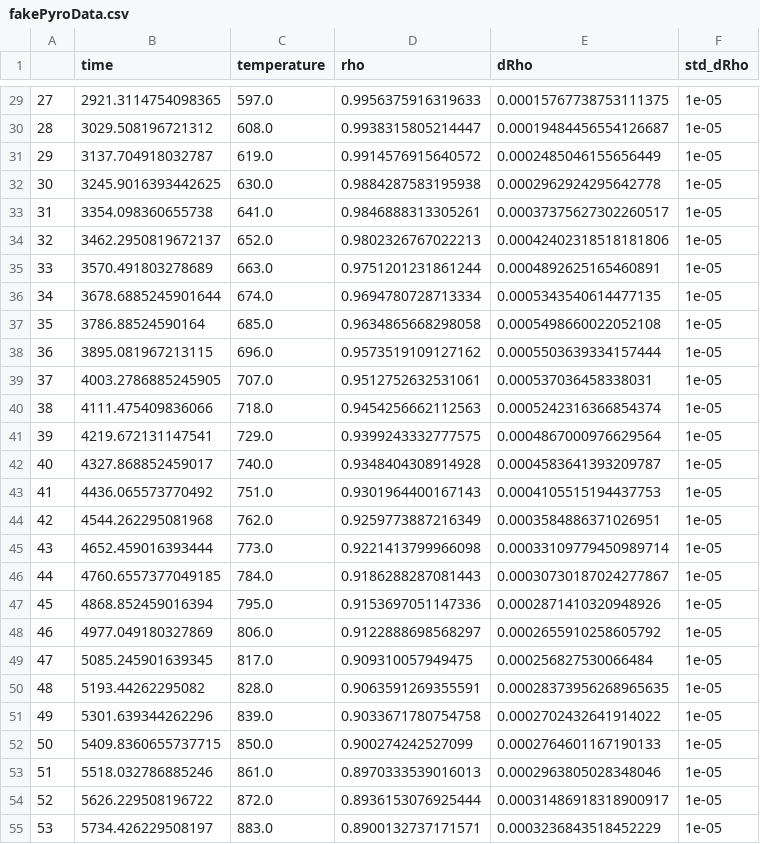
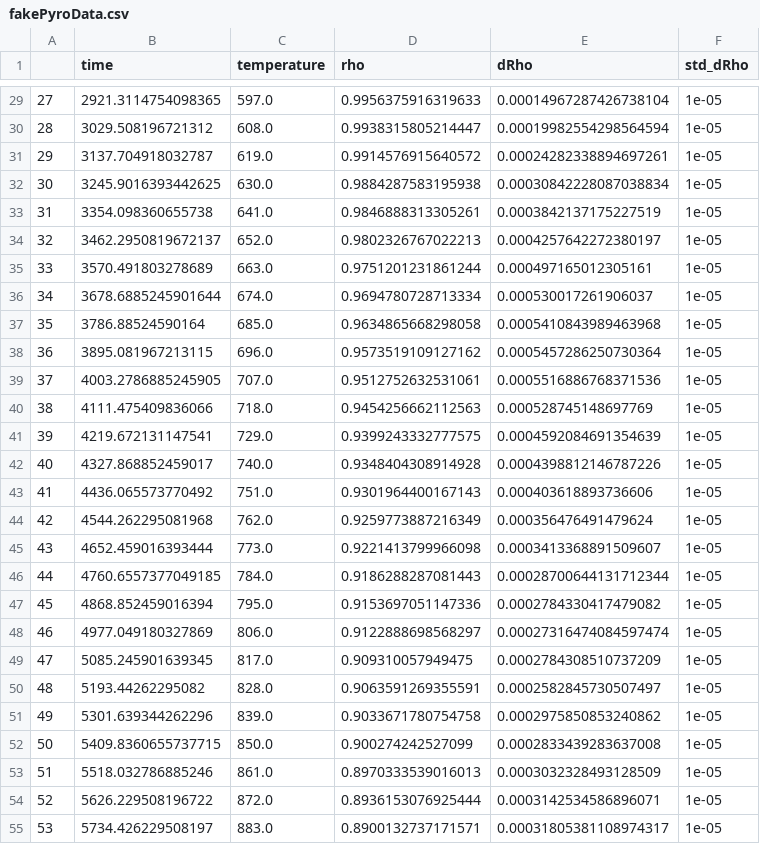
Before and after one commit to jcoheur/pybitup, a CSV file: testCases/pyrolysis_multiple/fakePyroData.csv, drawn as a sheet; only a part is shown, gaps mark what is left out; the diff covers the shown part only.

```diff
--- a/testCases/pyrolysis_multiple/fakePyroData.csv
+++ b/testCases/pyrolysis_multiple/fakePyroData.csv
@@ -29,27 +29,27 @@
-27,2921.3114754098365,597.0,0.9956375916319633,0.00015767738753111375,1e-05
-28,3029.508196721312,608.0,0.9938315805214447,0.00019484456554126687,1e-05
-29,3137.704918032787,619.0,0.9914576915640572,0.0002485046155656449,1e-05
-30,3245.9016393442625,630.0,0.9884287583195938,0.0002962924295642778,1e-05
-31,3354.098360655738,641.0,0.9846888313305261,0.00037375627302260517,1e-05
-32,3462.2950819672137,652.0,0.9802326767022213,0.00042402318518181806,1e-05
-33,3570.491803278689,663.0,0.9751201231861244,0.0004892625165460891,1e-05
-34,3678.6885245901644,674.0,0.9694780728713334,0.0005343540614477135,1e-05
-35,3786.88524590164,685.0,0.9634865668298058,0.0005498660022052108,1e-05
-36,3895.081967213115,696.0,0.9573519109127162,0.0005503639334157444,1e-05
-37,4003.2786885245905,707.0,0.9512752632531061,0.000537036458338031,1e-05
-38,4111.475409836066,718.0,0.9454256662112563,0.0005242316366854374,1e-05
-39,4219.672131147541,729.0,0.9399243332777575,0.0004867000976629564,1e-05
-40,4327.868852459017,740.0,0.9348404308914928,0.0004583641393209787,1e-05
-41,4436.065573770492,751.0,0.9301964400167143,0.0004105515194437753,1e-05
-42,4544.262295081968,762.0,0.9259773887216349,0.0003584886371026951,1e-05
-43,4652.459016393444,773.0,0.9221413799966098,0.00033109779450989714,1e-05
-44,4760.6557377049185,784.0,0.9186288287081443,0.00030730187024277867,1e-05
-45,4868.852459016394,795.0,0.9153697051147336,0.0002871410320948926,1e-05
-46,4977.049180327869,806.0,0.9122888698568297,0.0002655910258605792,1e-05
-47,5085.245901639345,817.0,0.909310057949475,0.000256827530066484,1e-05
-48,5193.44262295082,828.0,0.9063591269355591,0.00028373956268965635,1e-05
-49,5301.639344262296,839.0,0.9033671780754758,0.0002702432641914022,1e-05
-50,5409.8360655737715,850.0,0.900274242527099,0.0002764601167190133,1e-05
-51,5518.032786885246,861.0,0.8970333539016013,0.0002963805028348046,1e-05
-52,5626.229508196722,872.0,0.8936153076925444,0.00031486918318900917,1e-05
-53,5734.426229508197,883.0,0.8900132737171571,0.0003236843518452229,1e-05
+27,2921.3114754098365,597.0,0.9956375916319633,0.00014967287426738104,1e-05
+28,3029.508196721312,608.0,0.9938315805214447,0.00019982554298564594,1e-05
+29,3137.704918032787,619.0,0.9914576915640572,0.00024282338894697261,1e-05
+30,3245.9016393442625,630.0,0.9884287583195938,0.00030842228087038834,1e-05
+31,3354.098360655738,641.0,0.9846888313305261,0.0003842137175227519,1e-05
+32,3462.2950819672137,652.0,0.9802326767022213,0.0004257642272380197,1e-05
+33,3570.491803278689,663.0,0.9751201231861244,0.000497165012305161,1e-05
+34,3678.6885245901644,674.0,0.9694780728713334,0.000530017261906037,1e-05
+35,3786.88524590164,685.0,0.9634865668298058,0.0005410843989463968,1e-05
+36,3895.081967213115,696.0,0.9573519109127162,0.0005457286250730364,1e-05
+37,4003.2786885245905,707.0,0.9512752632531061,0.0005516886768371536,1e-05
+38,4111.475409836066,718.0,0.9454256662112563,0.000528745148697769,1e-05
+39,4219.672131147541,729.0,0.9399243332777575,0.0004592084691354639,1e-05
+40,4327.868852459017,740.0,0.9348404308914928,0.0004398812146787226,1e-05
+41,4436.065573770492,751.0,0.9301964400167143,0.000403618893736606,1e-05
+42,4544.262295081968,762.0,0.9259773887216349,0.000356476491479624,1e-05
+43,4652.459016393444,773.0,0.9221413799966098,0.0003413368891509607,1e-05
+44,4760.6557377049185,784.0,0.9186288287081443,0.00028700644131712344,1e-05
+45,4868.852459016394,795.0,0.9153697051147336,0.0002784330417479082,1e-05
+46,4977.049180327869,806.0,0.9122888698568297,0.00027316474084597474,1e-05
+47,5085.245901639345,817.0,0.909310057949475,0.0002784308510737209,1e-05
+48,5193.44262295082,828.0,0.9063591269355591,0.0002582845730507497,1e-05
+49,5301.639344262296,839.0,0.9033671780754758,0.0002975850853240862,1e-05
+50,5409.8360655737715,850.0,0.900274242527099,0.0002833439283637008,1e-05
+51,5518.032786885246,861.0,0.8970333539016013,0.0003032328493128509,1e-05
+52,5626.229508196722,872.0,0.8936153076925444,0.0003142534586896071,1e-05
+53,5734.426229508197,883.0,0.8900132737171571,0.00031805381108974317,1e-05
```
Also changed, not shown: 74 edited cells elsewhere in this file, 6 other files.
